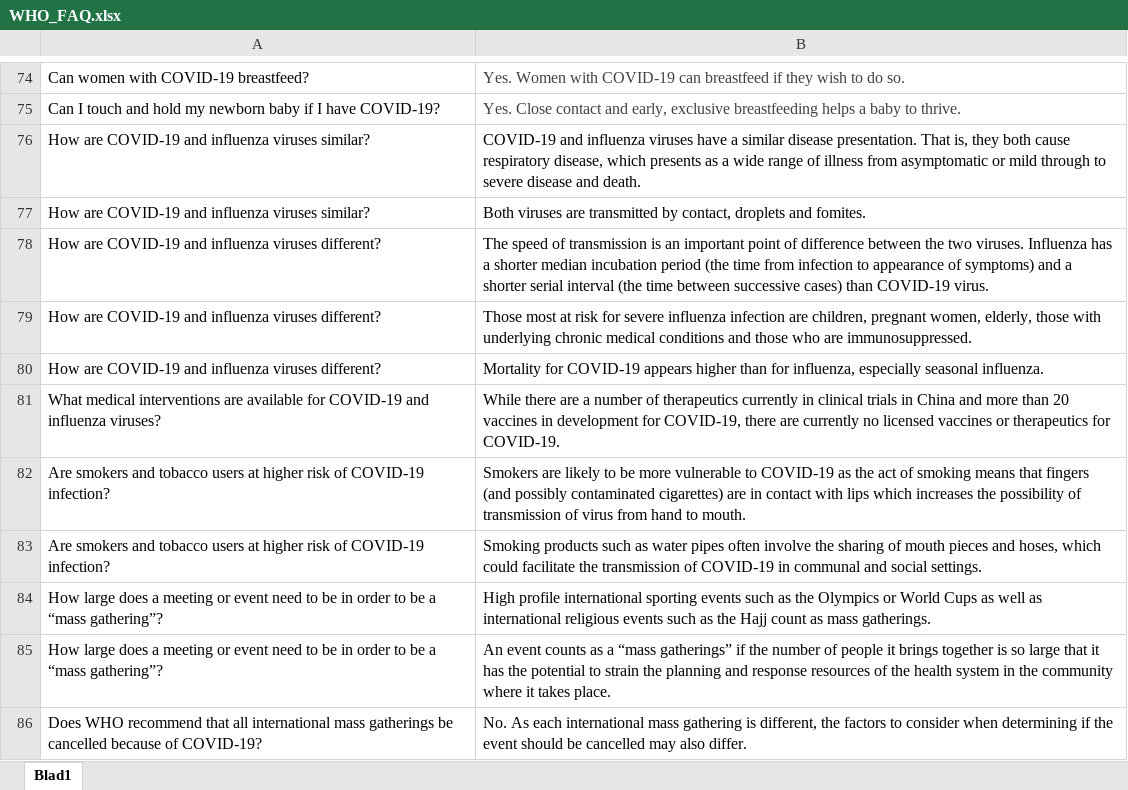
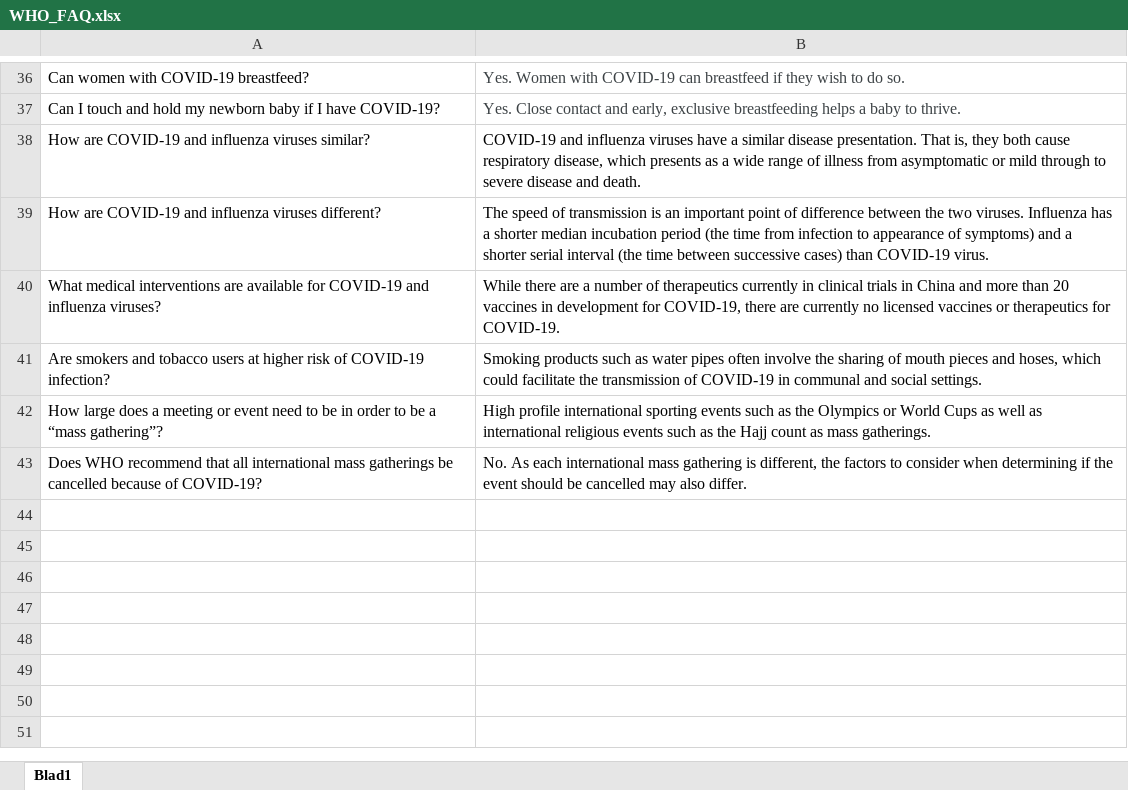
Before and after one commit to FLOfran/NLP_AutomaticGradingSystem, an Excel workbook: mini/WHO_FAQ.xlsx, sheet Blad1, drawn as a sheet; only a part is shown, gaps mark what is left out; values as stored, in another font and other column widths than the file's, no borders; the diff covers the shown part only; the diff names each change by its address in the sheet, - before the commit and + after, or states it on an @@ line.

```diff
--- a/mini/WHO_FAQ.xlsx (sheet Blad1)
+++ b/mini/WHO_FAQ.xlsx (sheet Blad1)
-row 77: How are COVID-19 and influenza viruses similar? | Both viruses are transmitted by contact, droplets and fomites.
-row 79: How are COVID-19 and influenza viruses different? | Those most at risk for severe influenza infection are children, pregnant women, elderly, those with underlying chronic medical conditions and those who are immunosuppressed.
-row 80: How are COVID-19 and influenza viruses different? | Mortality for COVID-19 appears higher than for influenza, especially seasonal influenza.
-row 82: Are smokers and tobacco users at higher risk of COVID-19 infection? | Smokers are likely to be more vulnerable to COVID-19 as the act of smoking means that fingers (and possibly contaminated cigarettes) are in contact with lips which increases the possibility of transmission of virus from hand to mouth.
-row 85: How large does a meeting or event need to be in order to be a “mass gathering”? | An event counts as a “mass gatherings” if the number of people it brings together is so large that it has the potential to strain the planning and response resources of the health system in the community where it takes place.
```
Also changed, not shown: 38 removed rows elsewhere in this sheet, 1 other file.
